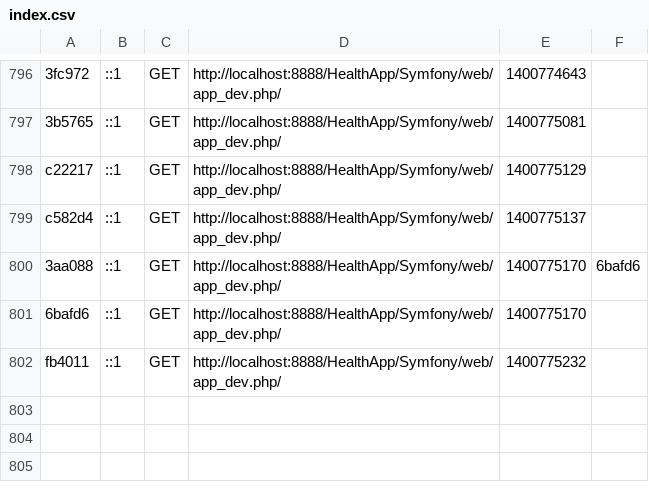
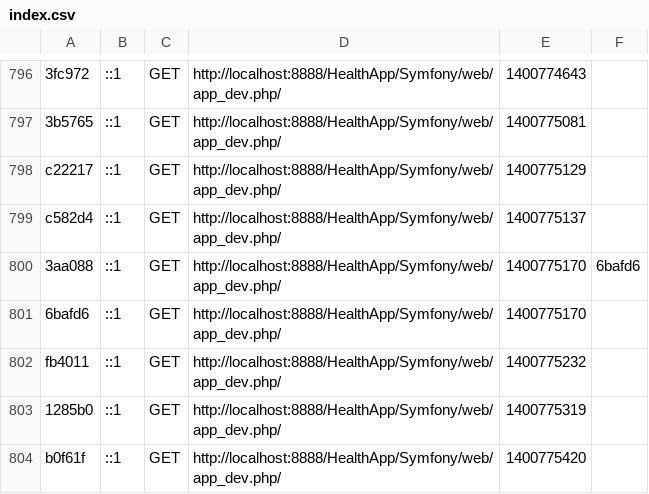
Before and after one commit to holdera/HealthApp, a CSV file: Symfony/app/cache/dev/profiler/index.csv, drawn as a sheet; only a part is shown, gaps mark what is left out; the diff names each change by its address in the sheet, - before the commit and + after, or states it on an @@ line.

```diff
--- a/Symfony/app/cache/dev/profiler/index.csv
+++ b/Symfony/app/cache/dev/profiler/index.csv
+row 803: 1285b0 | ::1 | GET | http://localhost:8888/HealthApp/Symfony/web/app_dev.php/ | 1400775319
+row 804: b0f61f | ::1 | GET | http://localhost:8888/HealthApp/Symfony/web/app_dev.php/ | 1400775420
```
Also changed, not shown: 6 other files.
